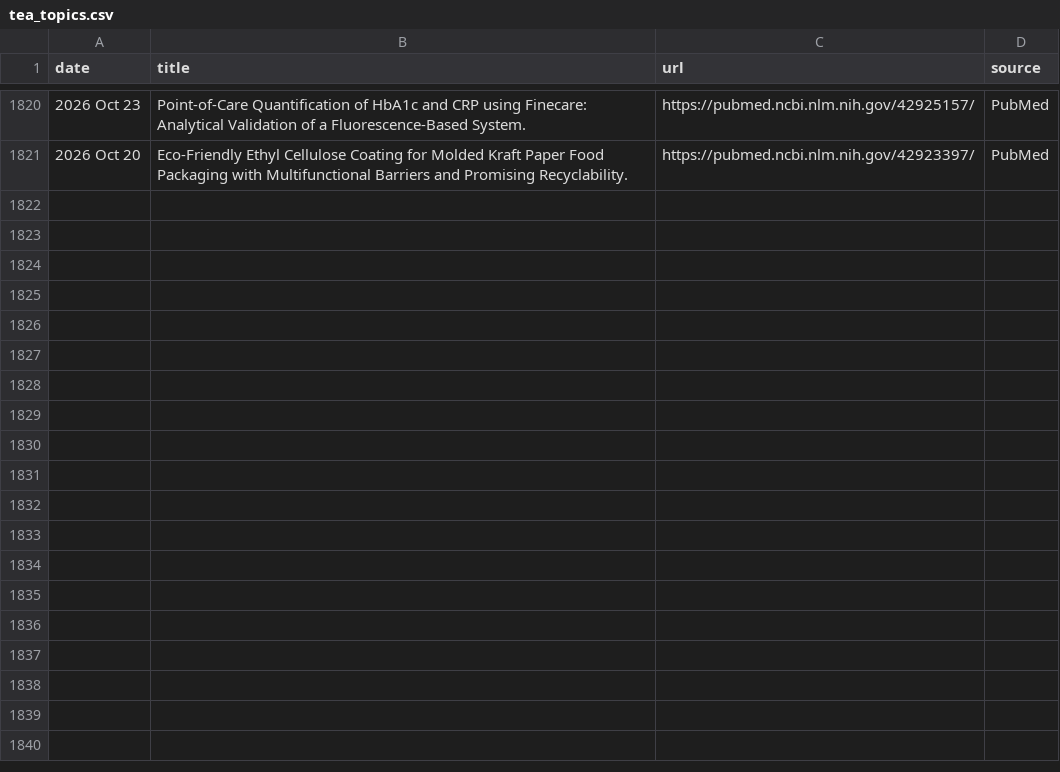
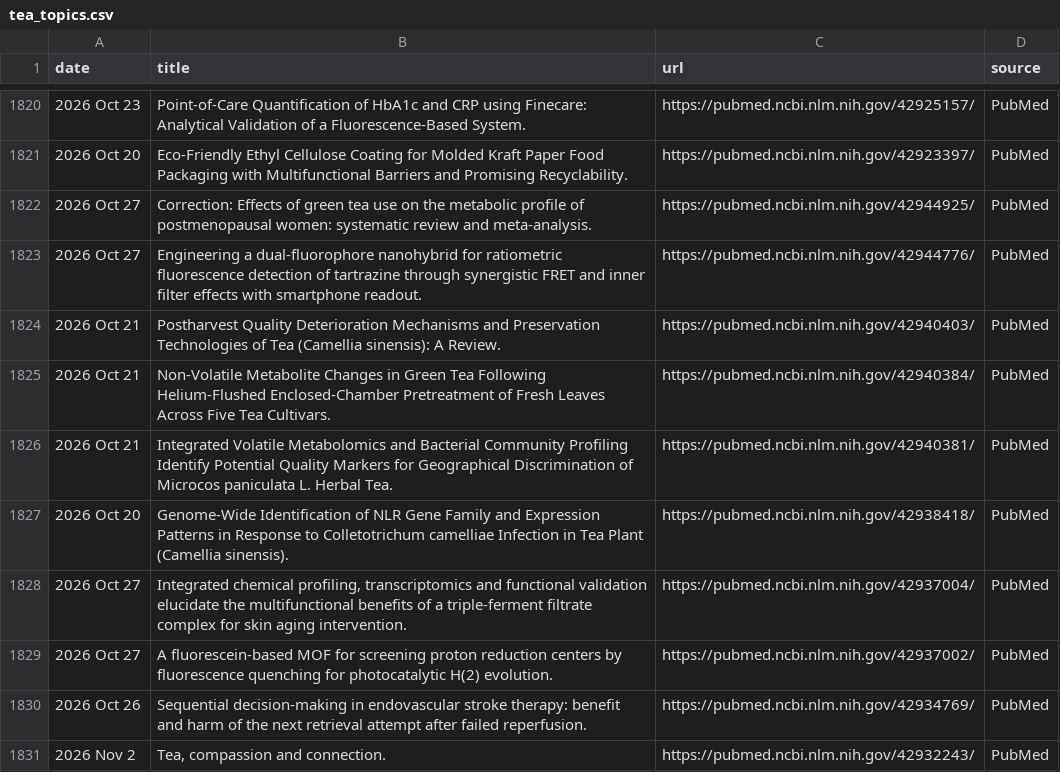
Before and after one commit to Coma4130/tea-scraper, a CSV file: tea_topics.csv, drawn as a sheet; only a part is shown, gaps mark what is left out.

```diff
--- a/tea_topics.csv
+++ b/tea_topics.csv
@@ -1821 +1821,11 @@
 2026 Oct 20,Eco-Friendly Ethyl Cellulose Coating for Molded Kraft Paper Food Packaging with Multifunctional Barriers and Promising Recyclability.,https://pubmed.ncbi.nlm.nih.gov/42923397/,PubMed
+2026 Oct 27,Correction: Effects of green tea use on the metabolic profile of postmenopausal women: systematic review and meta-analysis.,https://pubmed.ncbi.nlm.nih.gov/42944925/,PubMed
+2026 Oct 27,Engineering a dual-fluorophore nanohybrid for ratiometric fluorescence detection of tartrazine through synergistic FRET and inner filter effects with smartphone readout.,https://pubmed.ncbi.nlm.nih.gov/42944776/,PubMed
+2026 Oct 21,Postharvest Quality Deterioration Mechanisms and Preservation Technologies of Tea (Camellia sinensis): A Review.,https://pubmed.ncbi.nlm.nih.gov/42940403/,PubMed
+2026 Oct 21,Non-Volatile Metabolite Changes in Green Tea Following Helium-Flushed Enclosed-Chamber Pretreatment of Fresh Leaves Across Five Tea Cultivars.,https://pubmed.ncbi.nlm.nih.gov/42940384/,PubMed
+2026 Oct 21,Integrated Volatile Metabolomics and Bacterial Community Profiling Identify Potential Quality Markers for Geographical Discrimination of Microcos paniculata L. Herbal Tea.,https://pubmed.ncbi.nlm.nih.gov/42940381/,PubMed
+2026 Oct 20,Genome-Wide Identification of NLR Gene Family and Expression Patterns in Response to Colletotrichum camelliae Infection in Tea Plant (Camellia sinensis).,https://pubmed.ncbi.nlm.nih.gov/42938418/,PubMed
+2026 Oct 27,"Integrated chemical profiling, transcriptomics and functional validation elucidate the multifunctional benefits of a triple-ferment filtrate complex for skin aging intervention.",https://pubmed.ncbi.nlm.nih.gov/42937004/,PubMed
+2026 Oct 27,A fluorescein-based MOF for screening proton reduction centers by fluorescence quenching for photocatalytic H(2) evolution.,https://pubmed.ncbi.nlm.nih.gov/42937002/,PubMed
+2026 Oct 26,Sequential decision-making in endovascular stroke therapy: benefit and harm of the next retrieval attempt after failed reperfusion.,https://pubmed.ncbi.nlm.nih.gov/42934769/,PubMed
+2026 Nov 2,"Tea, compassion and connection.",https://pubmed.ncbi.nlm.nih.gov/42932243/,PubMed
```
